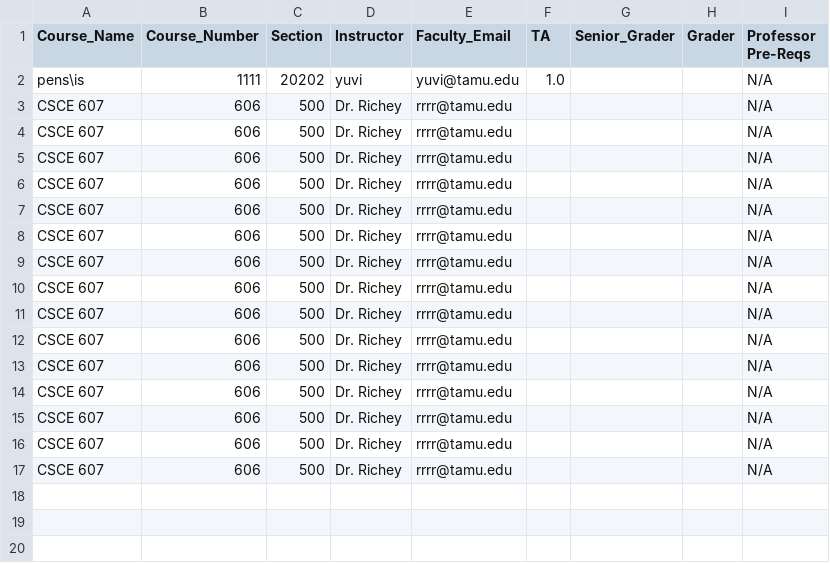
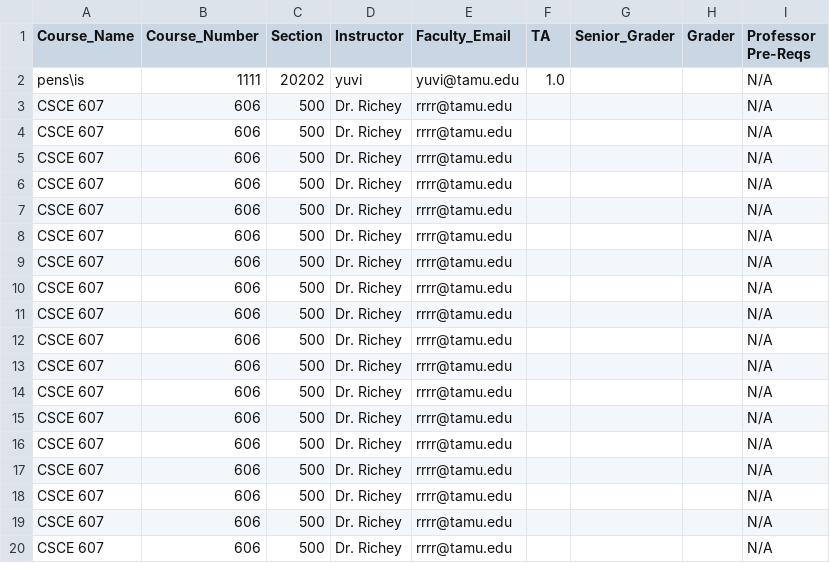
Before and after one commit to stephanielam3211/CSCE606_Project, a CSV file: app/Charizard/util/public/output/New_Needs.csv, drawn as a sheet; the diff names each change by its address in the sheet, - before the commit and + after, or states it on an @@ line.

```diff
--- a/app/Charizard/util/public/output/New_Needs.csv
+++ b/app/Charizard/util/public/output/New_Needs.csv
+row 18: CSCE 607 | 606 | 500 | Dr. Richey | rrrr@tamu.edu |  |  |  | N/A
+row 19: CSCE 607 | 606 | 500 | Dr. Richey | rrrr@tamu.edu |  |  |  | N/A
+row 20: CSCE 607 | 606 | 500 | Dr. Richey | rrrr@tamu.edu |  |  |  | N/A
```
Also changed, not shown: 11 other files.
